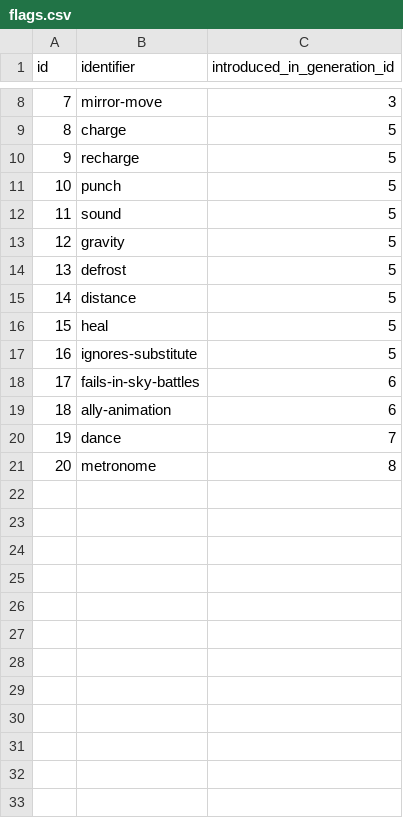
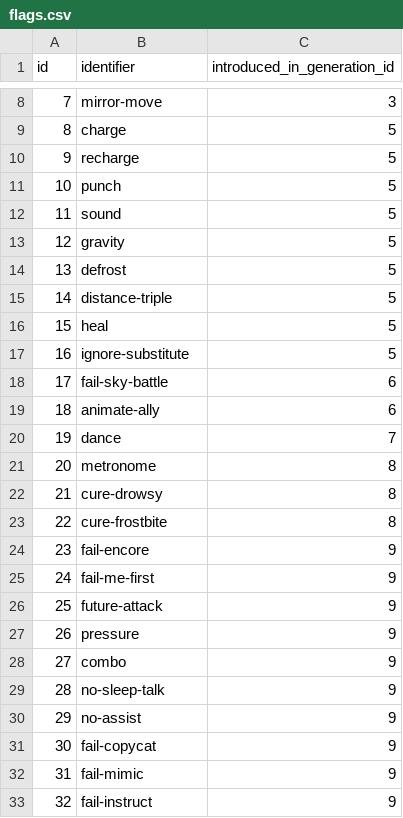
Before and after one commit to jpirnat/dex, a CSV file: data/flags.csv, drawn as a sheet; only a part is shown, gaps mark what is left out; the diff covers the shown part only.

Commit message:
Updated `flags`, `flag_descriptions`, and `version_group_flags` for Legends: Arceus and Scarlet/Violet.

```diff
--- a/data/flags.csv
+++ b/data/flags.csv
@@ -14,8 +14,20 @@ id,identifier,introduced_in_generation_id
 13,defrost,5
-14,distance,5
+14,distance-triple,5
 15,heal,5
-16,ignores-substitute,5
-17,fails-in-sky-battles,6
-18,ally-animation,6
+16,ignore-substitute,5
+17,fail-sky-battle,6
+18,animate-ally,6
 19,dance,7
 20,metronome,8
+21,cure-drowsy,8
+22,cure-frostbite,8
+23,fail-encore,9
+24,fail-me-first,9
+25,future-attack,9
+26,pressure,9
+27,combo,9
+28,no-sleep-talk,9
+29,no-assist,9
+30,fail-copycat,9
+31,fail-mimic,9
+32,fail-instruct,9
```
Also changed, not shown: 15 added rows and 1 edited cell elsewhere in this file, data/flag_descriptions.csv, data/version_group_flags.csv, 1 other file.
